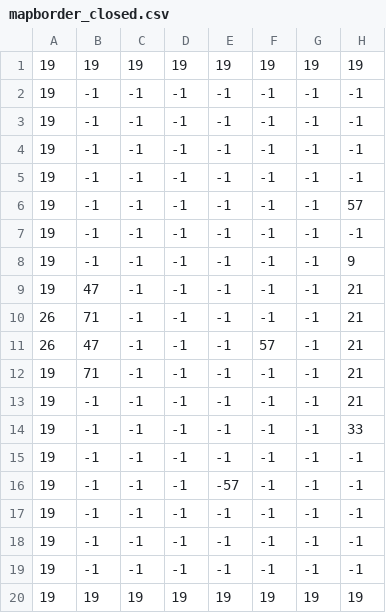
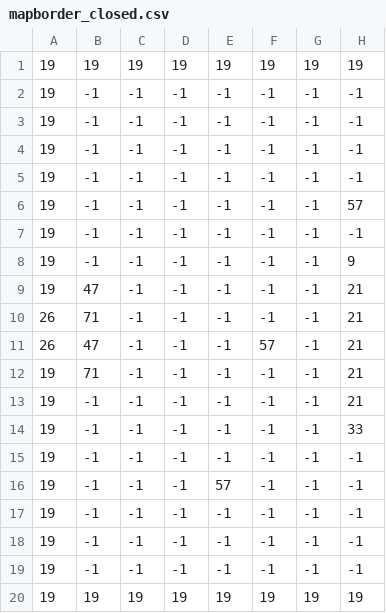
Before and after one commit to lukasschneider/gorilla-morilla, a CSV file: maps/tp_top_left/mapborder_closed.csv, drawn as a sheet; only a part is shown; the diff names each change by its address in the sheet, - before the commit and + after, or states it on an @@ line.

```diff
--- a/maps/tp_top_left/mapborder_closed.csv
+++ b/maps/tp_top_left/mapborder_closed.csv
-E16: -57
+E16: 57
```
Also changed, not shown: maps/tp_top_left/mapborder_open.csv.
